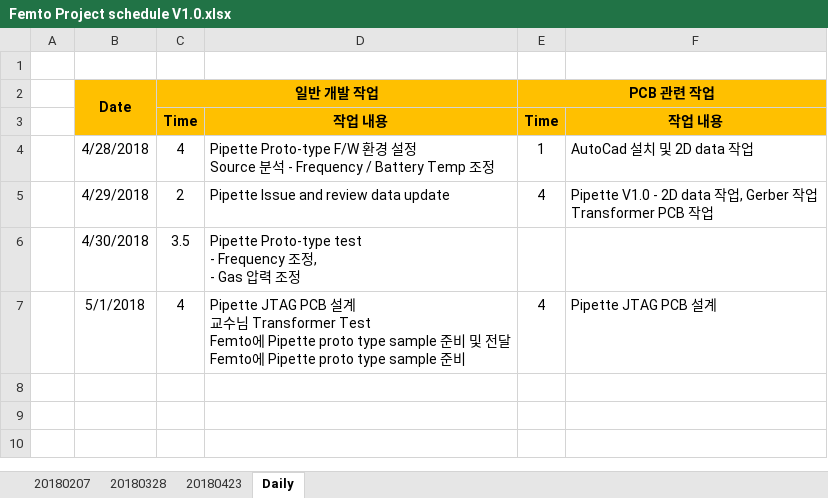
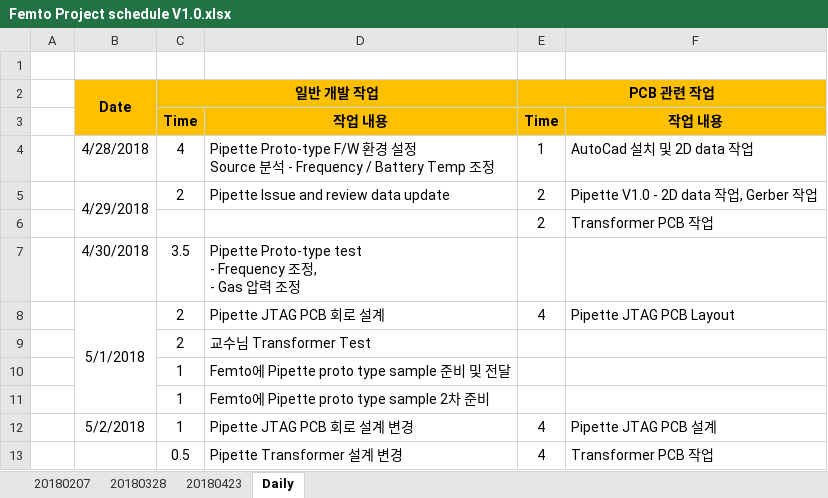
Before and after one commit to ArvidJoung/Plasma_Generator, an Excel workbook: Femto Project schedule V1.0.xlsx, sheet Daily, drawn as a sheet; values as stored, in another font and other column widths than the file's, no borders; addresses are those after the commit; ↵ is a line break in a cell; the diff names each change by its address in the sheet, - before the commit and + after, or states it on an @@ line.

```diff
--- a/Femto Project schedule V1.0.xlsx (sheet Daily)
+++ b/Femto Project schedule V1.0.xlsx (sheet Daily)
+B5:B6 merged
-E5 (PCB 관련 작업): 4
+E5 (PCB 관련 작업): 2
-F5: …작업 ↵ Transformer PCB 작업
+F5: …작업
+row 6:  |  |  |  | 2 | Transformer PCB 작업
+row 8:  | 5/1/2018 | 2 | Pipette JTAG PCB 회로 설계 | 4 | Pipette JTAG PCB Layout
+row 9:  |  | 2 | 교수님 Transformer Test
+row 10:  |  | 1 | Femto에 Pipette proto type sample 준비 및 전달
+row 11:  |  | 1 | Femto에 Pipette proto type sample 2차 준비
-B12 (Date): 5/1/2018
+B12 (Date): 5/2/2018
-C12 (일반 개발 작업): 4
+C12 (일반 개발 작업): 1
-D12: …JTAG PCB 설계 ↵ 교수님 Transformer Test ↵ Femto에 Pipette proto type sample 준비 및 전달 ↵ Femto에 Pipette proto type sample 준비
+D12: …JTAG PCB 회로 설계 변경
+row 13:  |  | 0.5 | Pipette Transformer 설계 변경 | 4 | Transformer PCB 작업
```
Also changed, not shown: 4_Transformer/1_Schematic/V2.0/Plasma_Gen_Transformer_Part List_V2.0.xlsx, Femto Project 비용 List.xlsx, 30 other files.
